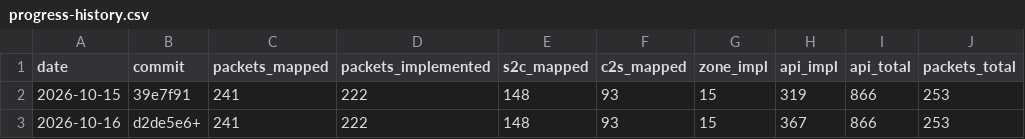
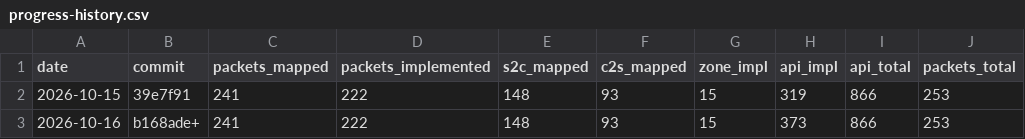
Before and after one commit to AlexPerrin/osrs-plugins-reverse, a CSV file: docs/progress-history.csv, drawn as a sheet.

```diff
--- a/docs/progress-history.csv
+++ b/docs/progress-history.csv
@@ -2,2 +2,2 @@ date,commit,packets_mapped,packets_implemented,s2c_mapped,c2s_mapped,zone_impl,a
 2026-10-15,39e7f91,241,222,148,93,15,319,866,253
-2026-10-16,d2de5e6+,241,222,148,93,15,367,866,253
+2026-10-16,b168ade+,241,222,148,93,15,373,866,253
```
Also changed, not shown: 3 other files.
